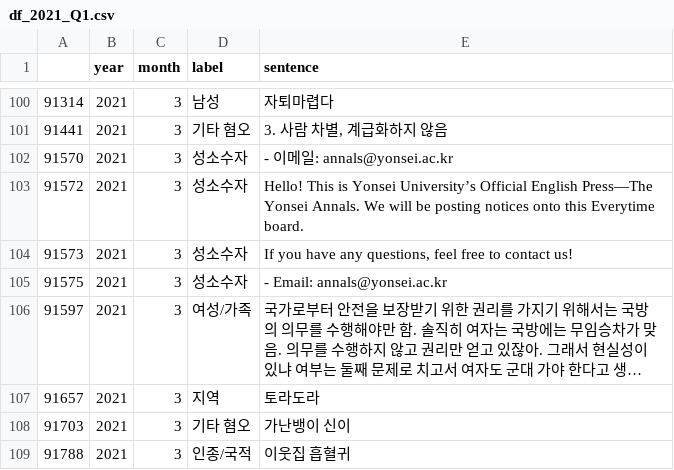
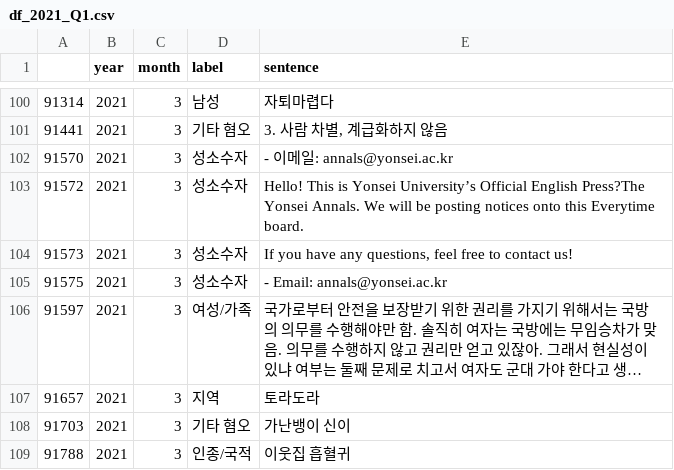
Before and after one commit to LIS3813/LIS3813, a CSV file: datasets/df_2021_Q1.csv, drawn as a sheet; only a part is shown, gaps mark what is left out; long unchanged cells end in ….

```diff
--- a/datasets/df_2021_Q1.csv
+++ b/datasets/df_2021_Q1.csv
@@ -102,3 +102,3 @@
 91570,2021,3,성소수자,- 이메일: annals@yonsei.ac.kr
-91572,2021,3,성소수자,Hello! This is Yonsei University’s Official English Press—The Yonsei Annals. We will be posting notices onto this Everytime board.
+91572,2021,3,성소수자,Hello! This is Yonsei University’s Official English Press?The Yonsei Annals. We will be posting notices onto this Everytime board.
 91573,2021,3,성소수자,"If you have any questions, feel free to contact us!"
```
Also changed, not shown: datasets/df_2021_Q3.csv, datasets/df_2021_Q4.csv, 11 other files.
